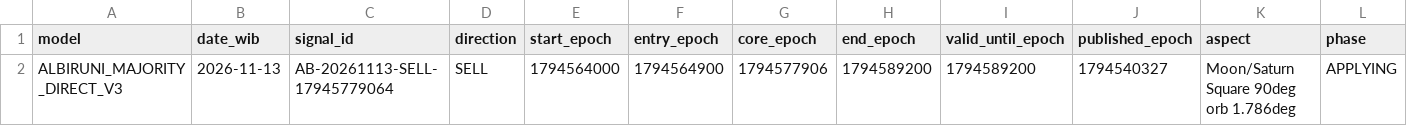
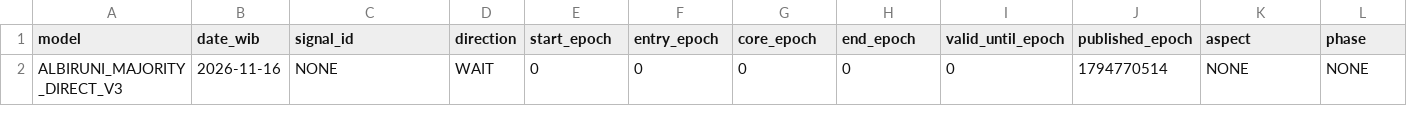
Before and after one commit to EnggarPrasetiyoDaviandhoni/SEKTE-MUSANG-CEBONK-COMPANY-22-, a CSV file: ea/albiruni_intraday/data/majority_direct_v3.csv, drawn as a sheet; only a part is shown; removed rows and columns are numbered as before the commit, all else as after; rows hold the shown columns only; the diff names each change by its address in the sheet, - before the commit and + after, or states it on an @@ line.

```diff
--- a/ea/albiruni_intraday/data/majority_direct_v3.csv
+++ b/ea/albiruni_intraday/data/majority_direct_v3.csv
-row 2: ALBIRUNI_MAJORITY_DIRECT_V3 | 2026-11-13 | AB-20261113-SELL-17945779064 | SELL | 1794564000 | 1794564900 | 1794577906 | 1794589200 | 1794589200 | 1794540327 | Moon/Saturn Square 90deg orb 1.786deg | APPLYING
+row 2: ALBIRUNI_MAJORITY_DIRECT_V3 | 2026-11-16 | NONE | WAIT | 0 | 0 | 0 | 0 | 0 | 1794770514 | NONE | NONE
```
Also changed, not shown: ea/albiruni_intraday/data/intraday.csv, ea/albiruni_intraday/data/majority_v2.csv, 3 other files.
